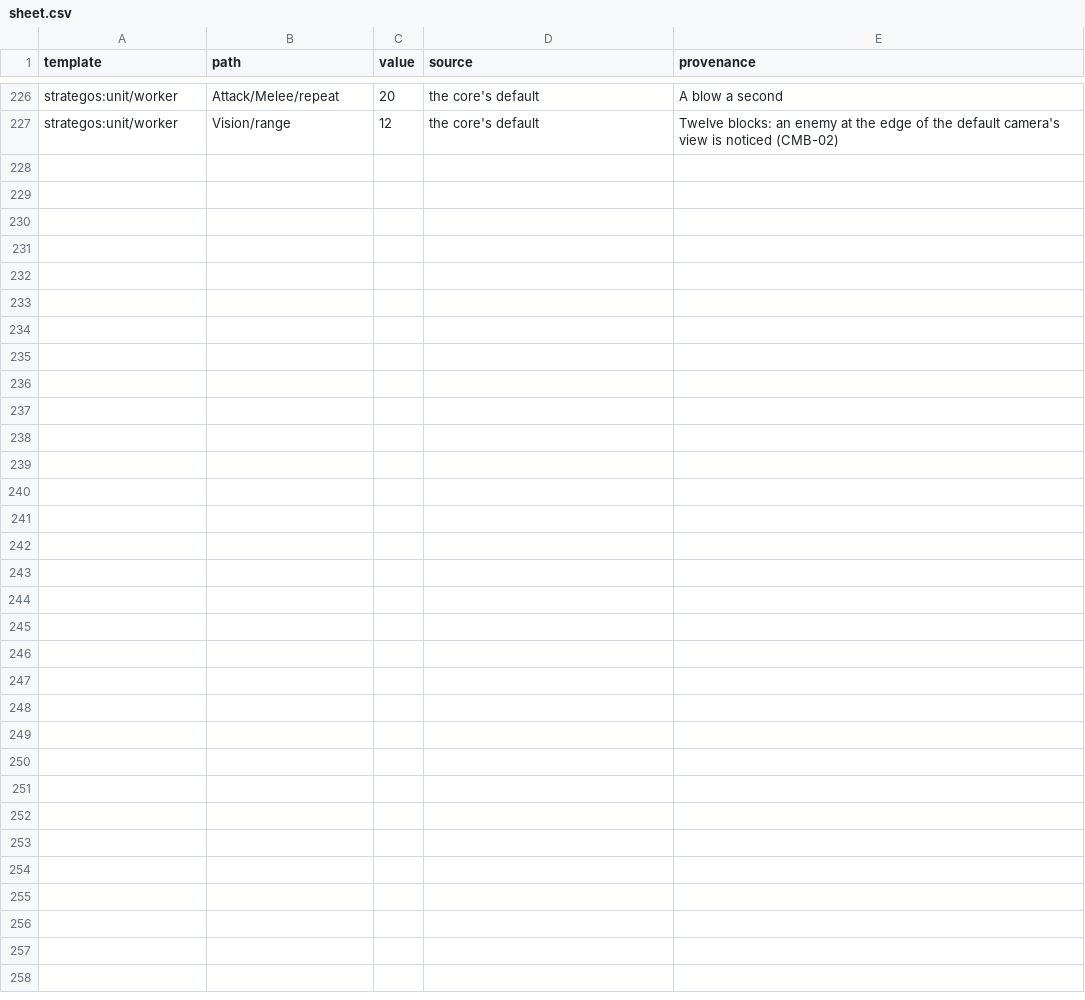
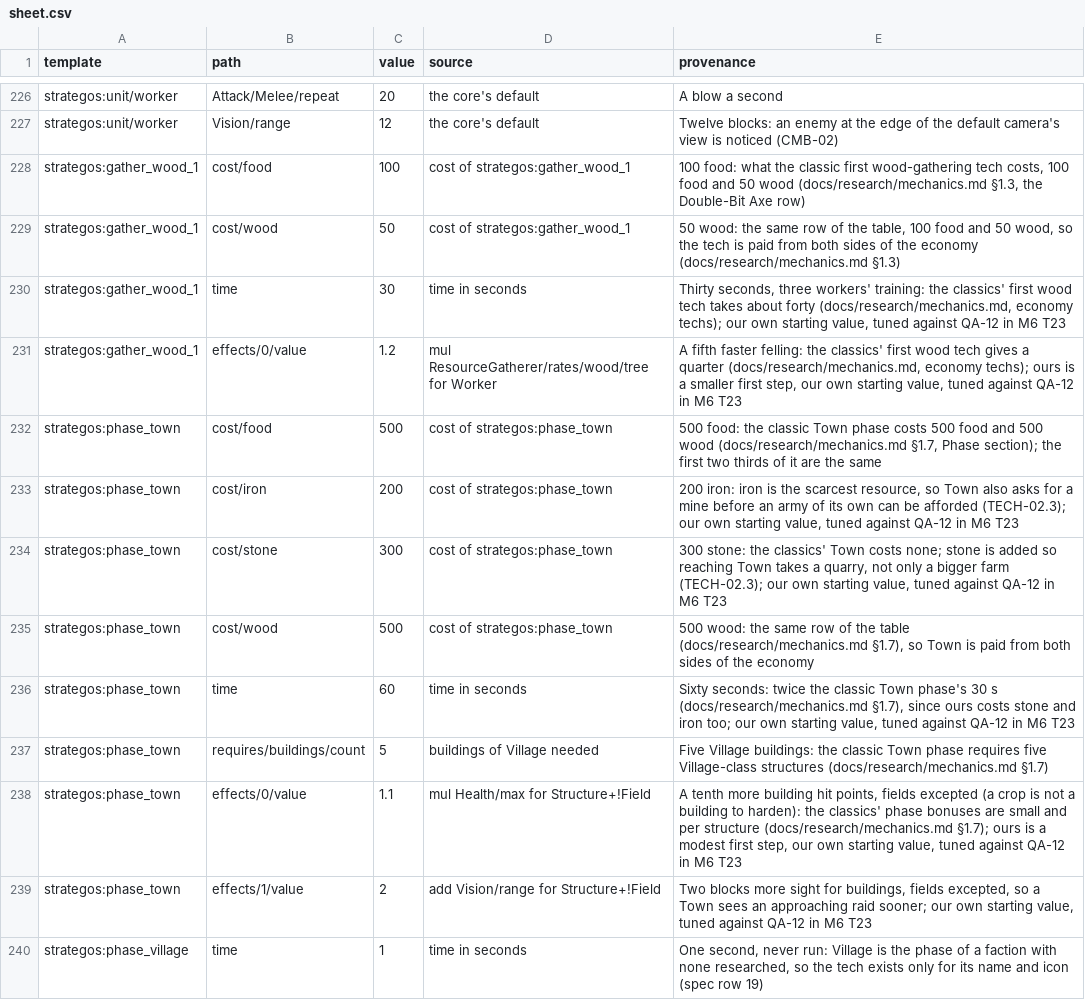
Before and after one commit to o-e-lytvynskyi/strategos, a CSV file: docs/balance/sheet.csv, drawn as a sheet; only a part is shown, gaps mark what is left out; the diff names each change by its address in the sheet, - before the commit and + after, or states it on an @@ line.

Commit message:
M6 T3: phases, Village to Town

```diff
--- a/docs/balance/sheet.csv
+++ b/docs/balance/sheet.csv
+row 228: strategos:gather_wood_1 | cost/food | 100 | cost of strategos:gather_wood_1 | 100 food: what the classic first wood-gathering tech costs, 100 food and 50 wood (docs/research/mechanics.md §1.3, the Double-Bit Axe row)
+row 229: strategos:gather_wood_1 | cost/wood | 50 | cost of strategos:gather_wood_1 | 50 wood: the same row of the table, 100 food and 50 wood, so the tech is paid from both sides of the economy (docs/research/mechanics.md §1.3)
+row 230: strategos:gather_wood_1 | time | 30 | time in seconds | Thirty seconds, three workers' training: the classics' first wood tech takes about forty (docs/research/mechanics.md, economy techs); our own starting value, tuned against QA-12 in M6 T23
+row 231: strategos:gather_wood_1 | effects/0/value | 1.2 | mul ResourceGatherer/rates/wood/tree for Worker | A fifth faster felling: the classics' first wood tech gives a quarter (docs/research/mechanics.md, economy techs); ours is a smaller first step, our own starting value, tuned against QA-12 in M6 T23
+row 232: strategos:phase_town | cost/food | 500 | cost of strategos:phase_town | 500 food: the classic Town phase costs 500 food and 500 wood (docs/research/mechanics.md §1.7, Phase section); the first two thirds of it are the same
+row 233: strategos:phase_town | cost/iron | 200 | cost of strategos:phase_town | 200 iron: iron is the scarcest resource, so Town also asks for a mine before an army of its own can be afforded (TECH-02.3); our own starting value, tuned against QA-12 in M6 T23
+row 234: strategos:phase_town | cost/stone | 300 | cost of strategos:phase_town | 300 stone: the classics' Town costs none; stone is added so reaching Town takes a quarry, not only a bigger farm (TECH-02.3); our own starting value, tuned against QA-12 in M6 T23
+row 235: strategos:phase_town | cost/wood | 500 | cost of strategos:phase_town | 500 wood: the same row of the table (docs/research/mechanics.md §1.7), so Town is paid from both sides of the economy
+row 236: strategos:phase_town | time | 60 | time in seconds | Sixty seconds: twice the classic Town phase's 30 s (docs/research/mechanics.md §1.7), since ours costs stone and iron too; our own starting value, tuned against QA-12 in M6 T23
+row 237: strategos:phase_town | requires/buildings/count | 5 | buildings of Village needed | Five Village buildings: the classic Town phase requires five Village-class structures (docs/research/mechanics.md §1.7)
+row 238: strategos:phase_town | effects/0/value | 1.1 | mul Health/max for Structure+!Field | A tenth more building hit points, fields excepted (a crop is not a building to harden): the classics' phase bonuses are small and per structure (docs/research/mechanics.md §1.7); ours is a modest first step, our own starting value, tuned against QA-12 in M6 T23
+row 239: strategos:phase_town | effects/1/value | 2 | add Vision/range for Structure+!Field | Two blocks more sight for buildings, fields excepted, so a Town sees an approaching raid sooner; our own starting value, tuned against QA-12 in M6 T23
+row 240: strategos:phase_village | time | 1 | time in seconds | One second, never run: Village is the phase of a faction with none researched, so the tech exists only for its name and icon (spec row 19)
```
Also changed, not shown: 33 other files.
